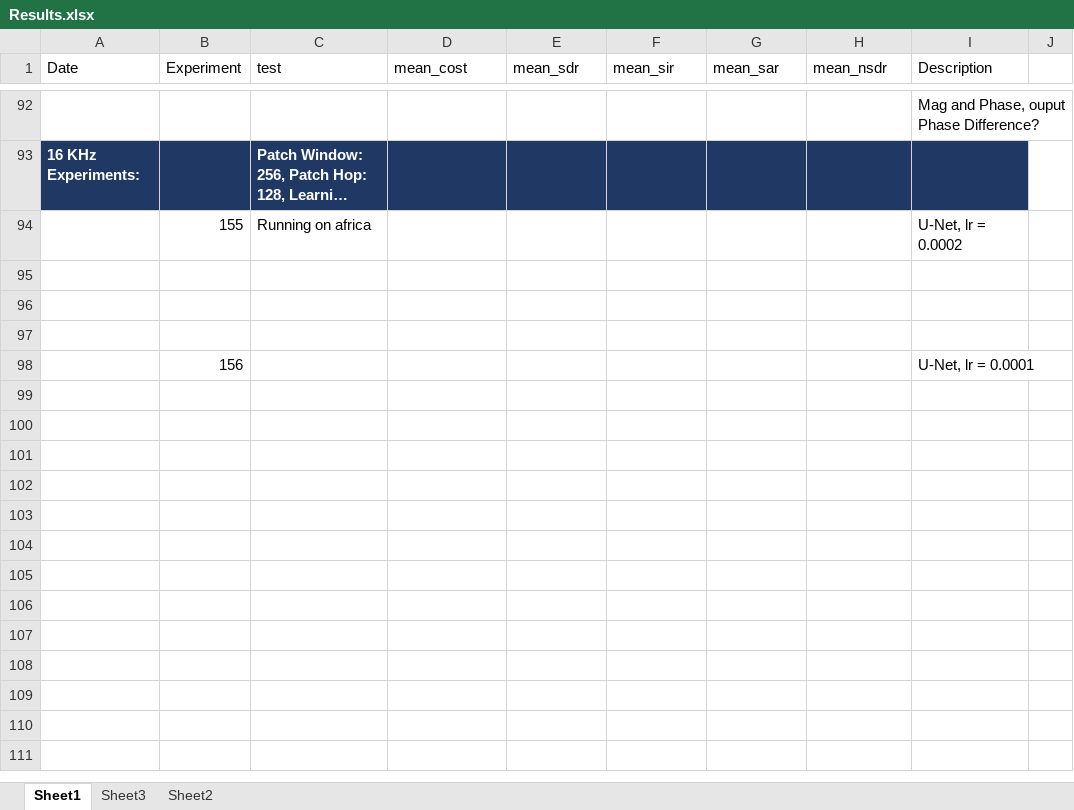
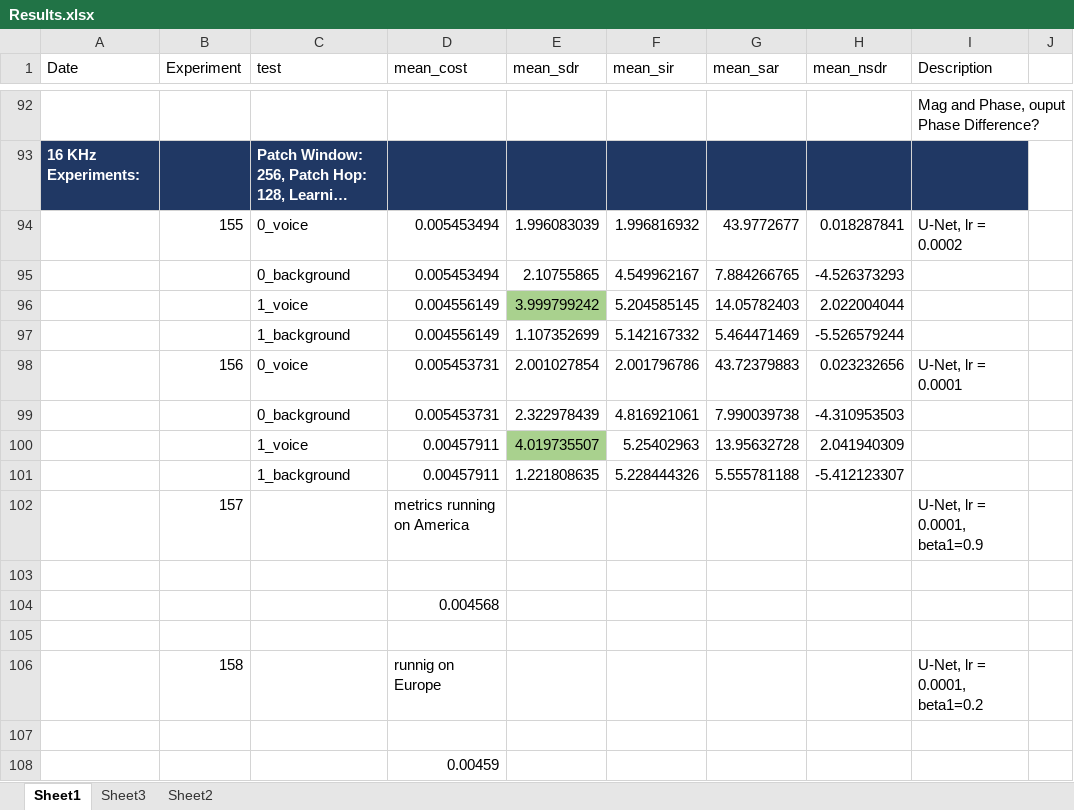
Before and after one commit to tobystaines/MScFinalProject, an Excel workbook: test_metrics/Results.xlsx, sheet Sheet1, drawn as a sheet; only a part is shown, gaps mark what is left out; long unchanged cells end in …; values as stored, in another font and other column widths than the file's, no borders; removed rows and columns are numbered as before the commit, all else as after; the diff names each change by its address in the sheet, - before the commit and + after, or states it on an @@ line.

Commit message:
Results update

```diff
--- a/test_metrics/Results.xlsx (sheet Sheet1)
+++ b/test_metrics/Results.xlsx (sheet Sheet1)
-row 94:  | 155 | Running on africa |  |  |  |  |  | U-Net, lr = 0.0002
+row 94:  | 155 | 0_voice | 0.005453494 | 1.996083039 | 1.996816932 | 43.9772677 | 0.018287841 | U-Net, lr = 0.0002
+row 95:  |  | 0_background | 0.005453494 | 2.10755865 | 4.549962167 | 7.884266765 | -4.526373293
+row 96:  |  | 1_voice | 0.004556149 | 3.999799242 | 5.204585145 | 14.05782403 | 2.022004044
+row 97:  |  | 1_background | 0.004556149 | 1.107352699 | 5.142167332 | 5.464471469 | -5.526579244
+row 98:  | 156 | 0_voice | 0.005453731 | 2.001027854 | 2.001796786 | 43.72379883 | 0.023232656 | U-Net, lr = 0.0001
+row 99:  |  | 0_background | 0.005453731 | 2.322978439 | 4.816921061 | 7.990039738 | -4.310953503
+row 100:  |  | 1_voice | 0.00457911 | 4.019735507 | 5.25402963 | 13.95632728 | 2.041940309
+row 101:  |  | 1_background | 0.00457911 | 1.221808635 | 5.228444326 | 5.555781188 | -5.412123307
+row 102:  | 157 |  | metrics running on America |  |  |  |  | U-Net, lr = 0.0001, beta1=0.9
+row 104:  |  |  | 0.004568
+row 106:  | 158 |  | runnig on Europe |  |  |  |  | U-Net, lr = 0.0001, beta1=0.2
-row 98:  | 156 |  |  |  |  |  |  | U-Net, lr = 0.0001
+row 108:  |  |  | 0.00459
```
